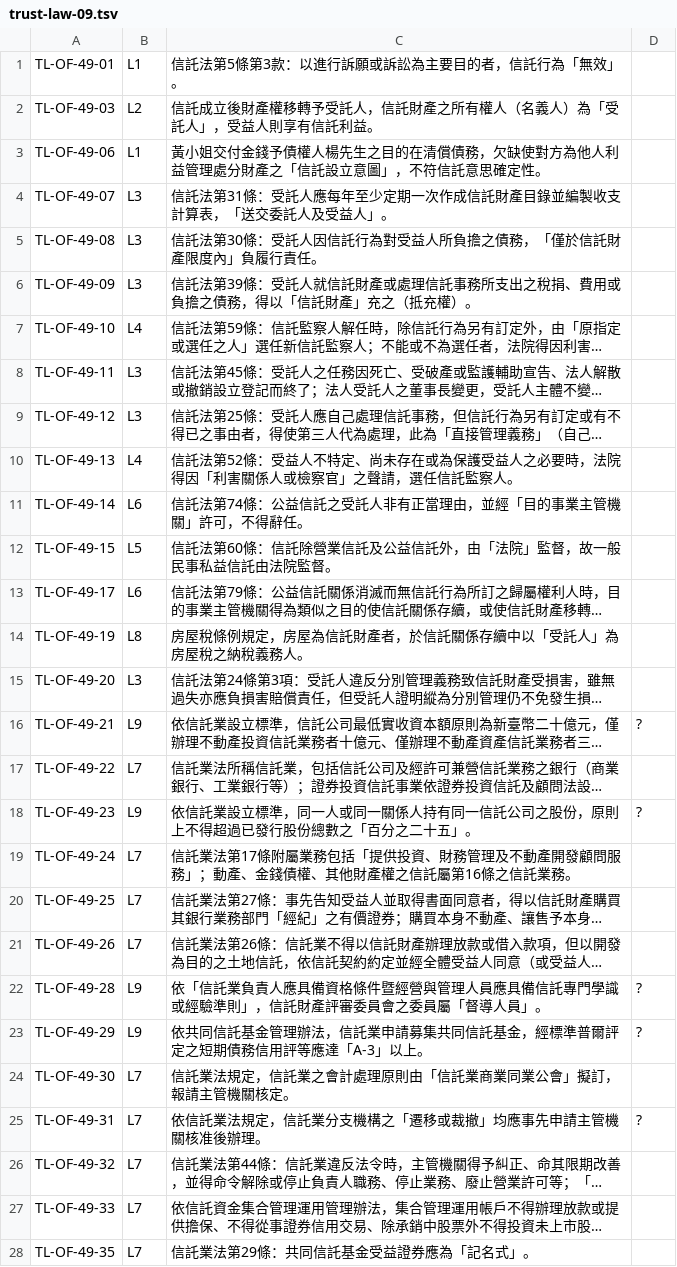
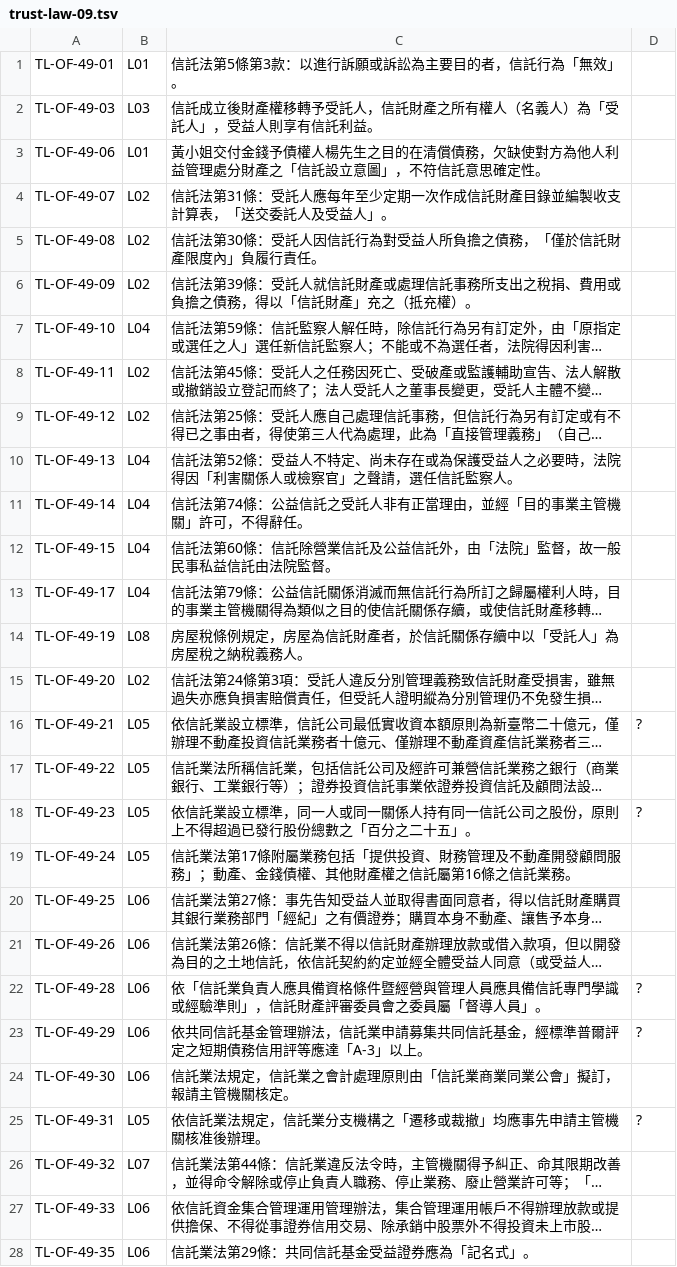
Before and after one commit to jessie922119-crypto/trust-futures-exam, a TSV file: tools/annotations/trust-law-09.tsv, drawn as a sheet; only a part is shown; long unchanged cells end in …; the diff covers the shown part only; the diff names each change by its address in the sheet, - before the commit and + after, or states it on an @@ line.

```diff
--- a/tools/annotations/trust-law-09.tsv
+++ b/tools/annotations/trust-law-09.tsv
-B1: L1
+B1: L01
-B2: L2
+B2: L03
-B3: L1
+B3: L01
-B4:B6: L3
+B4:B6: L02
-B7: L4
+B7: L04
-B8:B9: L3
+B8:B9: L02
-B10: L4
+B10: L04
-B11: L6
+B11: L04
-B12: L5
+B12: L04
-B13: L6
+B13: L04
-B14: L8
+B14: L08
-B15: L3
+B15: L02
-B16: L9
+B16: L05
-B17: L7
+B17: L05
-B18: L9
+B18: L05
-B19: L7
+B19: L05
-B20:B21: L7
+B20:B21: L06
-B22:B23: L9
+B22:B23: L06
-B24: L7
+B24: L06
-B25: L7
+B25: L05
-B26: L7
+B26: L07
-B27:B28: L7
+B27:B28: L06
```
Also changed, not shown: 27 edited cells elsewhere in this file, tools/annotations/trust-law-10.tsv, tools/annotations/trust-law-11.tsv, 44 other files.
